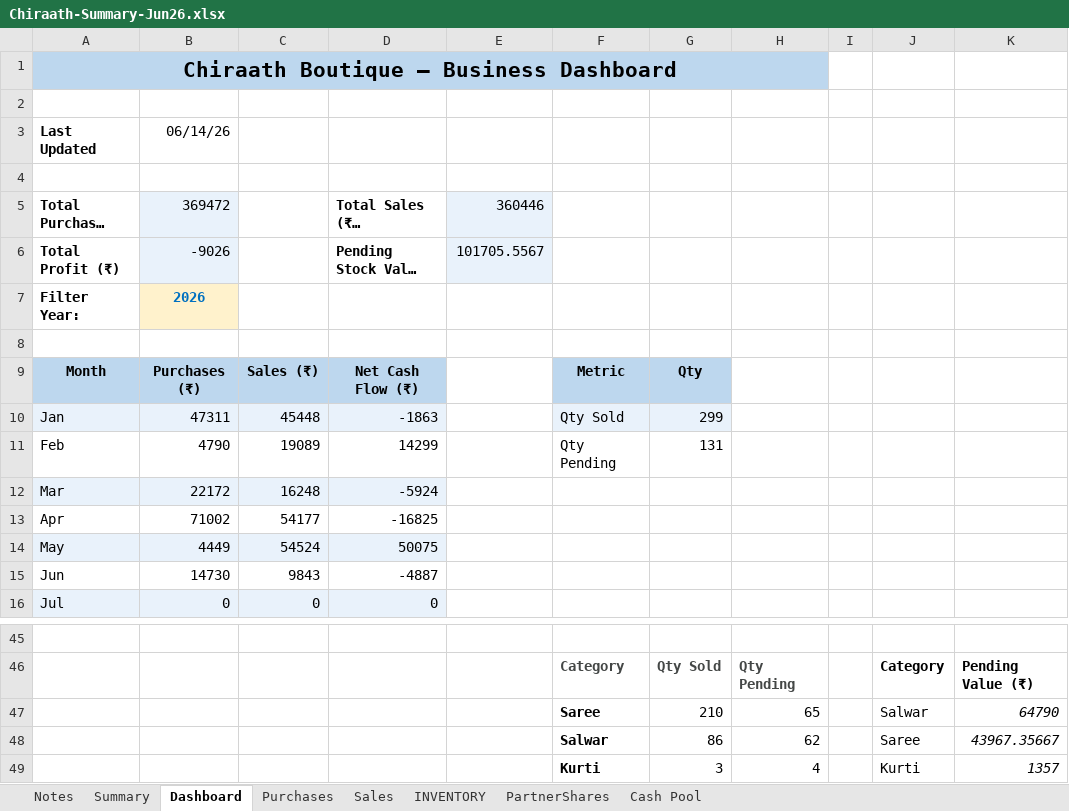
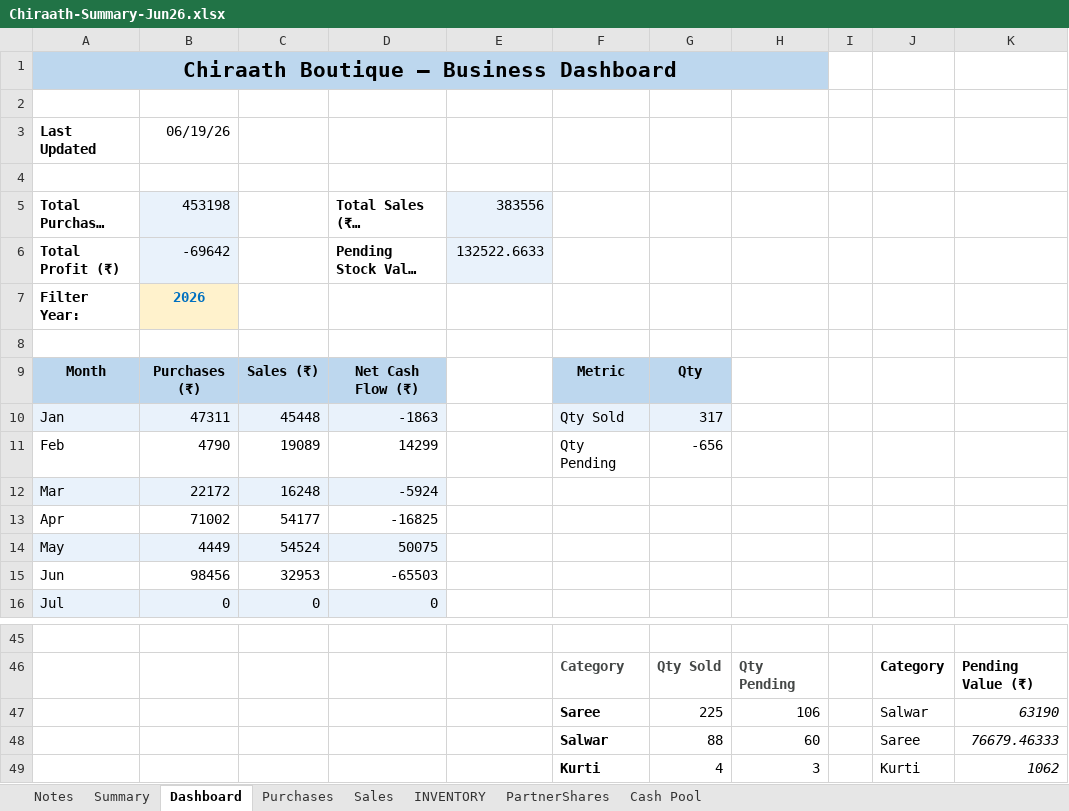
Before and after one commit to anoopp87/chiraath-partner-dashboard, an Excel workbook: docs/Chiraath-Summary-Jun26.xlsx, sheet Dashboard, drawn as a sheet; only a part is shown, gaps mark what is left out; long unchanged cells end in …; values as stored, in another font and other column widths than the file's, no borders; charts and pictures not drawn; removed rows and columns are numbered as before the commit, all else as after; the diff names each change by its address in the sheet, - before the commit and + after, or states it on an @@ line.

```diff
--- a/docs/Chiraath-Summary-Jun26.xlsx (sheet Dashboard)
+++ b/docs/Chiraath-Summary-Jun26.xlsx (sheet Dashboard)
-B3: 06/14/26
+B3: 06/19/26
-B5: 369472
+B5: 453198
-E5: 360446
+E5: 383556
-B6: -9026
+B6: -69642
-E6: 101705.5567
+E6: 132522.6633
-G10: 299
+G10: 317
-G11: 131
+G11: -656
-row 15: Jun | 14730 | 9843 | -4887
+row 15: Jun | 98456 | 32953 | -65503
-row 47:  |  |  |  |  | Saree | 210 | 65 |  | Salwar | 64790
-row 48:  |  |  |  |  | Salwar | 86 | 62 |  | Saree | 43967.35667
-row 49:  |  |  |  |  | Kurti | 3 | 4 |  | Kurti | 1357
+row 47:  |  |  |  |  | Saree | 225 | 106 |  | Salwar | 63190
+row 48:  |  |  |  |  | Salwar | 88 | 60 |  | Saree | 76679.46333
+row 49:  |  |  |  |  | Kurti | 4 | 3 |  | Kurti | 1062
```
Also changed, not shown: sheet Sales, sheet INVENTORY, sheet Summary, sheet Purchases, sheet PartnerShares, sheet Cash Pool, charts or pictures, input/Chiraath - Business Summary.xlsx, 6 other files.
